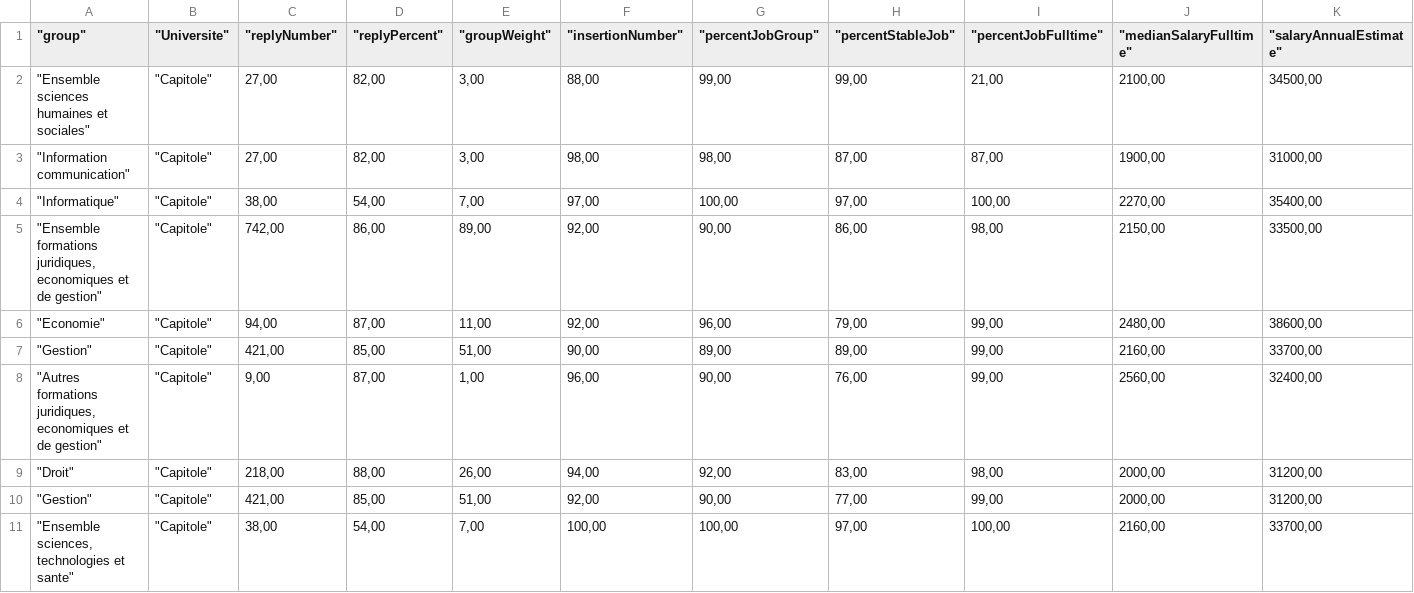
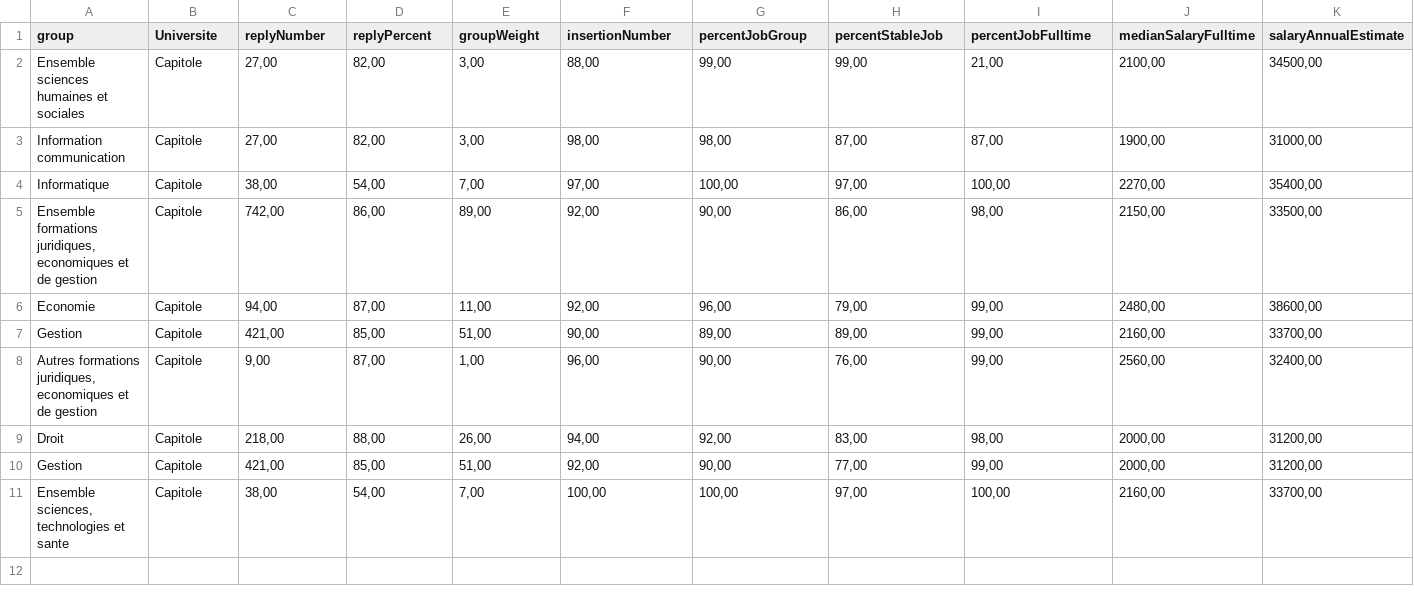
Before and after one commit to augustin-laurent/csvProjetWeb, a CSV file: toDo.csv, drawn as a sheet; only a part is shown; the diff covers the shown part only; the diff names each change by its address in the sheet, - before the commit and + after, or states it on an @@ line.

Commit message:
Add files via upload

```diff
--- a/toDo.csv
+++ b/toDo.csv
-A1: "group"
+A1: group
-B1: "Universite"
+B1: Universite
-C1: "replyNumber"
+C1: replyNumber
-D1: "replyPercent"
+D1: replyPercent
-E1: "groupWeight"
+E1: groupWeight
-F1: "insertionNumber"
+F1: insertionNumber
-G1: "percentJobGroup"
+G1: percentJobGroup
-H1: "percentStableJob"
+H1: percentStableJob
-I1: "percentJobFulltime"
+I1: percentJobFulltime
-J1: "medianSalaryFulltime"
+J1: medianSalaryFulltime
-K1: "salaryAnnualEstimate"
+K1: salaryAnnualEstimate
-A2 (group): "Ensemble sciences humaines et sociales"
+A2 (group): Ensemble sciences humaines et sociales
-B2:B11 (Universite): "Capitole"
+B2:B11 (Universite): Capitole
-A3 (group): "Information communication"
+A3 (group): Information communication
-A4 (group): "Informatique"
+A4 (group): Informatique
-A5 (group): "Ensemble formations juridiques, economiques et de gestion"
+A5 (group): Ensemble formations juridiques, economiques et de gestion
-A6 (group): "Economie"
+A6 (group): Economie
-A7 (group): "Gestion"
+A7 (group): Gestion
-A8 (group): "Autres formations juridiques, economiques et de gestion"
+A8 (group): Autres formations juridiques, economiques et de gestion
-A9 (group): "Droit"
+A9 (group): Droit
-A10 (group): "Gestion"
+A10 (group): Gestion
-A11 (group): "Ensemble sciences, technologies et sante"
+A11 (group): Ensemble sciences, technologies et sante
```
Also changed, not shown: 6 edited cells elsewhere in this file.
